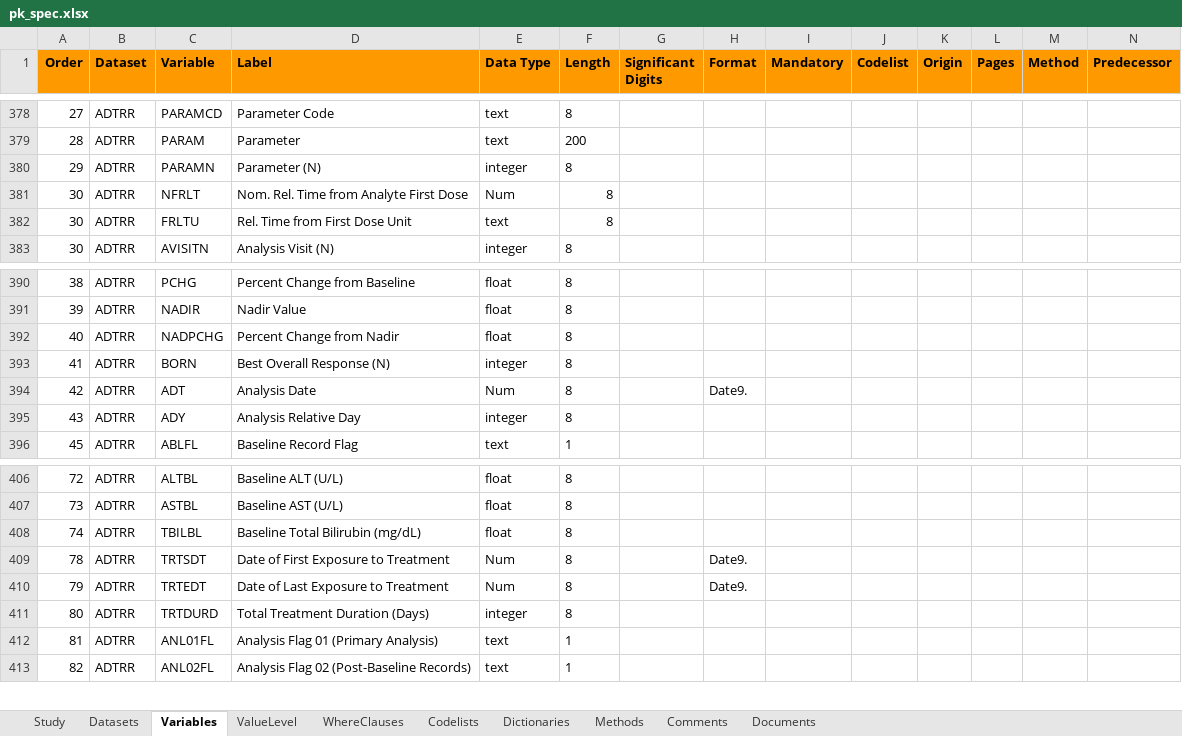
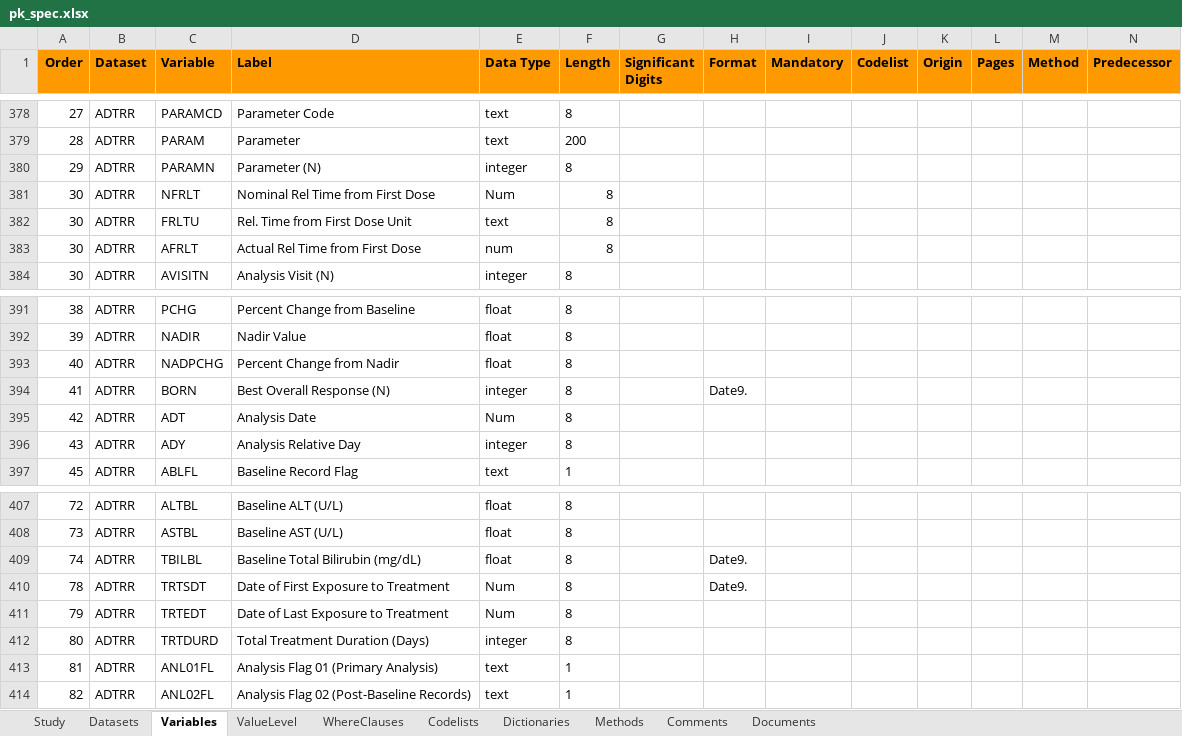
Before and after one commit to pharmaverse/examples, an Excel workbook: metadata/pk_spec.xlsx, sheet Variables, drawn as a sheet; only a part is shown, gaps mark what is left out; values as stored, in another font and other column widths than the file's, no borders; addresses are those after the commit; rows hold the shown columns only; the diff names each change by its address in the sheet, - before the commit and + after, or states it on an @@ line.

Commit message:
#143 add more detail for NFRLT and also add AFRLT

```diff
--- a/metadata/pk_spec.xlsx (sheet Variables)
+++ b/metadata/pk_spec.xlsx (sheet Variables)
-D381 (Label): Nom. Rel. Time from Analyte First Dose
+D381 (Label): Nominal Rel Time from First Dose
+row 383: 30 | ADTRR | AFRLT | Actual Rel Time from First Dose | num | 8
-H394 (Format): (empty)
+H394 (Format): Date9.
-H395 (Format): Date9.
+H395 (Format): (empty)
-H409 (Format): (empty)
+H409 (Format): Date9.
-H411 (Format): Date9.
+H411 (Format): (empty)
```
Also changed, not shown: 2 other files.
